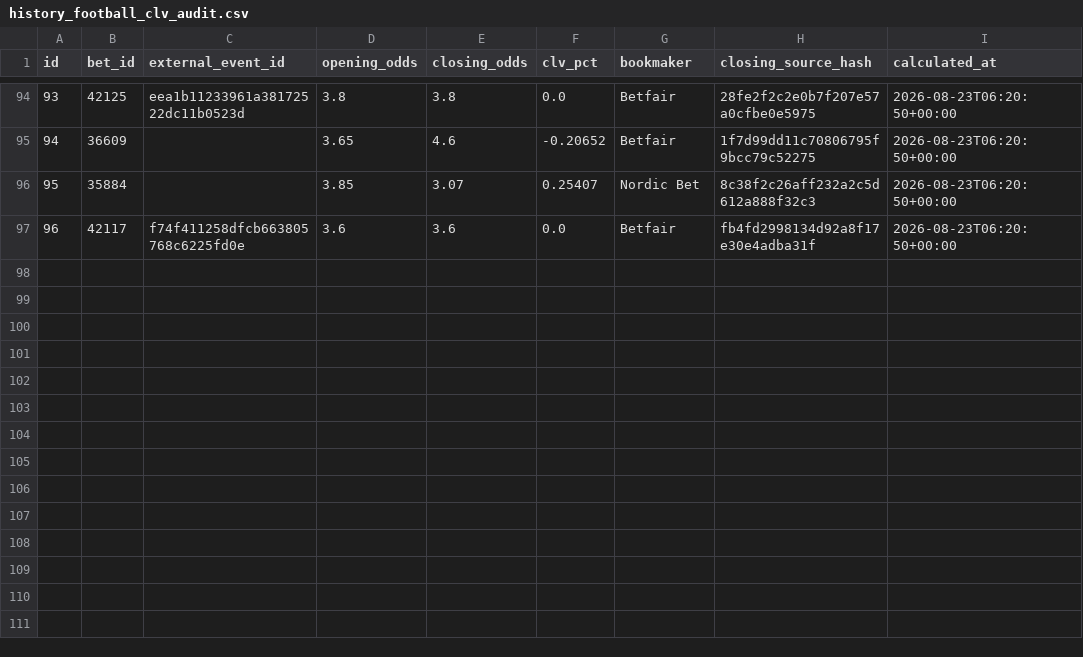
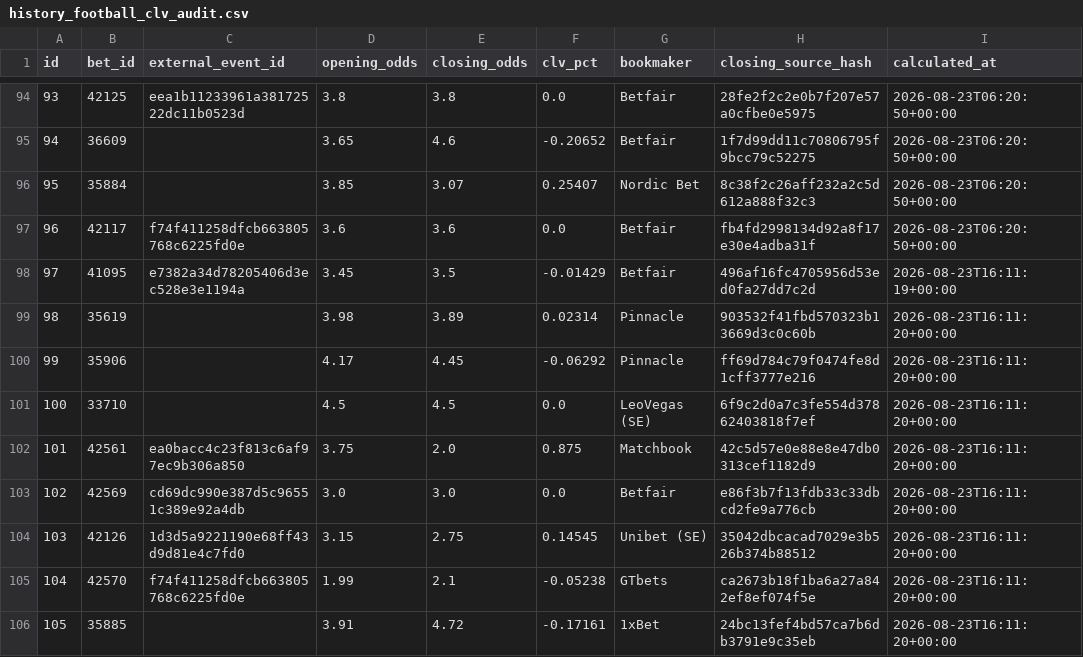
Before and after one commit to marianmatus73-dot/Futbal_dnes, a CSV file: exports/history_football_clv_audit.csv, drawn as a sheet; only a part is shown, gaps mark what is left out; the diff names each change by its address in the sheet, - before the commit and + after, or states it on an @@ line.

```diff
--- a/exports/history_football_clv_audit.csv
+++ b/exports/history_football_clv_audit.csv
+row 98: 97 | 41095 | e7382a34d78205406d3ec528e3e1194a | 3.45 | 3.5 | -0.01429 | Betfair | 496af16fc4705956d53ed0fa27dd7c2d | 2026-08-23T16:11:19+00:00
+row 99: 98 | 35619 |  | 3.98 | 3.89 | 0.02314 | Pinnacle | 903532f41fbd570323b13669d3c0c60b | 2026-08-23T16:11:20+00:00
+row 100: 99 | 35906 |  | 4.17 | 4.45 | -0.06292 | Pinnacle | ff69d784c79f0474fe8d1cff3777e216 | 2026-08-23T16:11:20+00:00
+row 101: 100 | 33710 |  | 4.5 | 4.5 | 0.0 | LeoVegas (SE) | 6f9c2d0a7c3fe554d37862403818f7ef | 2026-08-23T16:11:20+00:00
+row 102: 101 | 42561 | ea0bacc4c23f813c6af97ec9b306a850 | 3.75 | 2.0 | 0.875 | Matchbook | 42c5d57e0e88e8e47db0313cef1182d9 | 2026-08-23T16:11:20+00:00
+row 103: 102 | 42569 | cd69dc990e387d5c96551c389e92a4db | 3.0 | 3.0 | 0.0 | Betfair | e86f3b7f13fdb33c33dbcd2fe9a776cb | 2026-08-23T16:11:20+00:00
+row 104: 103 | 42126 | 1d3d5a9221190e68ff43d9d81e4c7fd0 | 3.15 | 2.75 | 0.14545 | Unibet (SE) | 35042dbcacad7029e3b526b374b88512 | 2026-08-23T16:11:20+00:00
+row 105: 104 | 42570 | f74f411258dfcb663805768c6225fd0e | 1.99 | 2.1 | -0.05238 | GTbets | ca2673b18f1ba6a27a842ef8ef074f5e | 2026-08-23T16:11:20+00:00
+row 106: 105 | 35885 |  | 3.91 | 4.72 | -0.17161 | 1xBet | 24bc13fef4bd57ca7b6db3791e9c35eb | 2026-08-23T16:11:20+00:00
```
Also changed, not shown: exports/history_football_elo_matches.csv, exports/history_football_market_snapshots_v14.csv, 55 other files.
